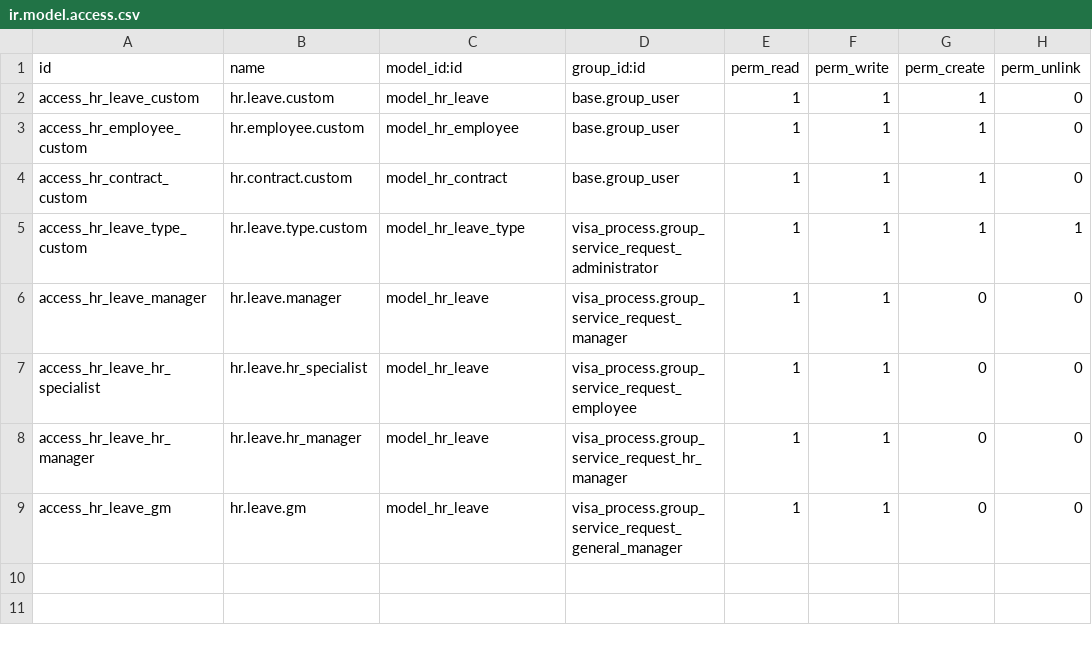
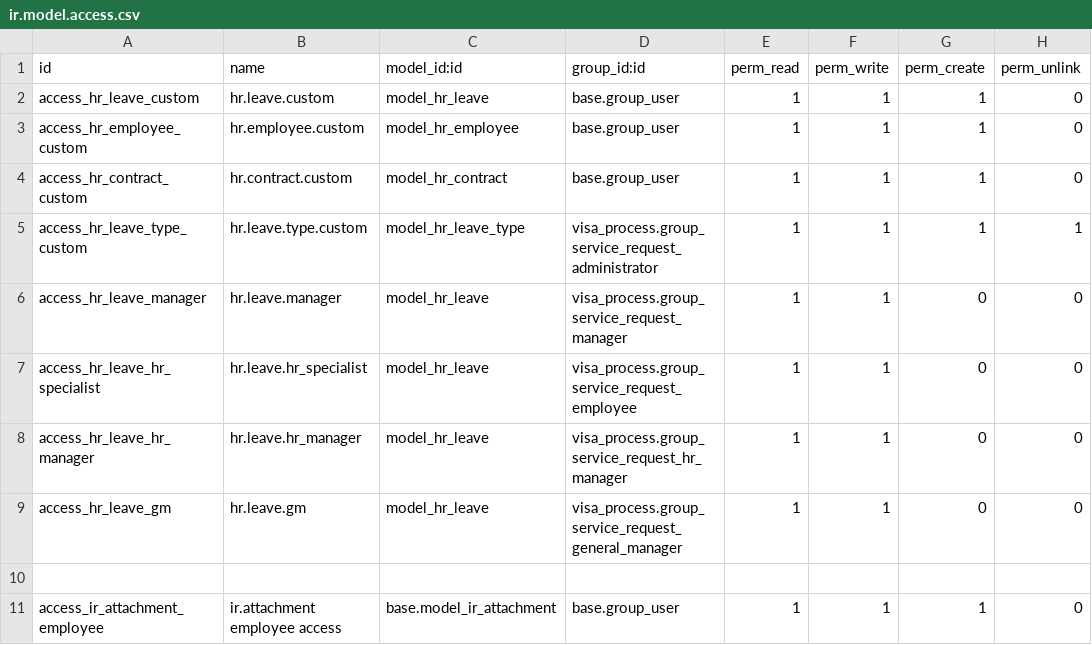
Before and after one commit to Deekshithhm27/aamalcom, a CSV file: aamalcom_time_off/security/ir.model.access.csv, drawn as a sheet; the diff names each change by its address in the sheet, - before the commit and + after, or states it on an @@ line.

```diff
--- a/aamalcom_time_off/security/ir.model.access.csv
+++ b/aamalcom_time_off/security/ir.model.access.csv
+row 10: (empty)
+row 11: access_ir_attachment_employee | ir.attachment employee access | base.model_ir_attachment | base.group_user | 1 | 1 | 1 | 0
```
Also changed, not shown: 8 other files.
